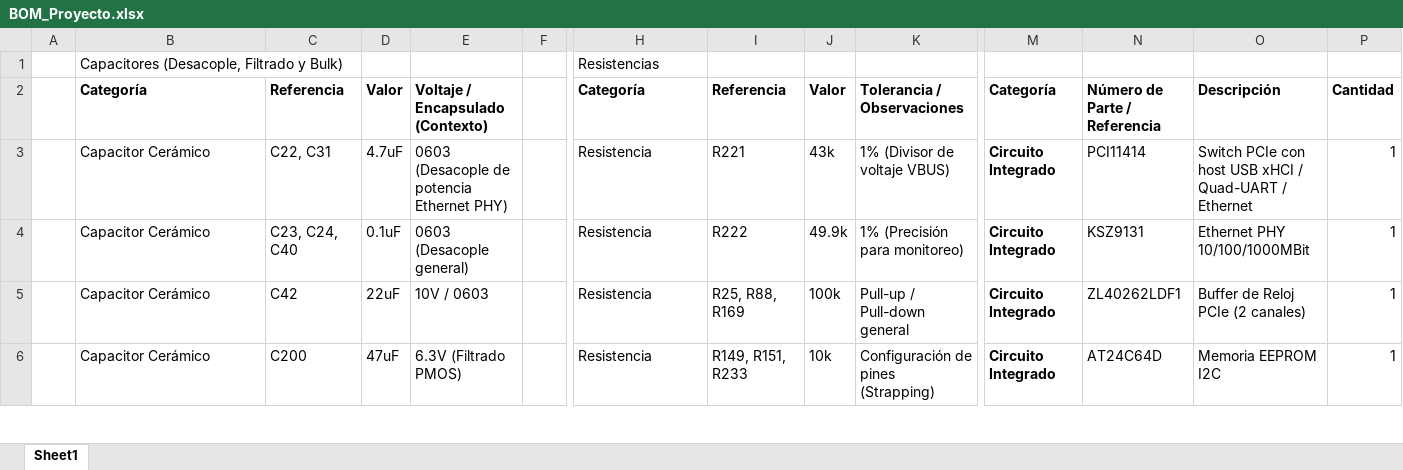
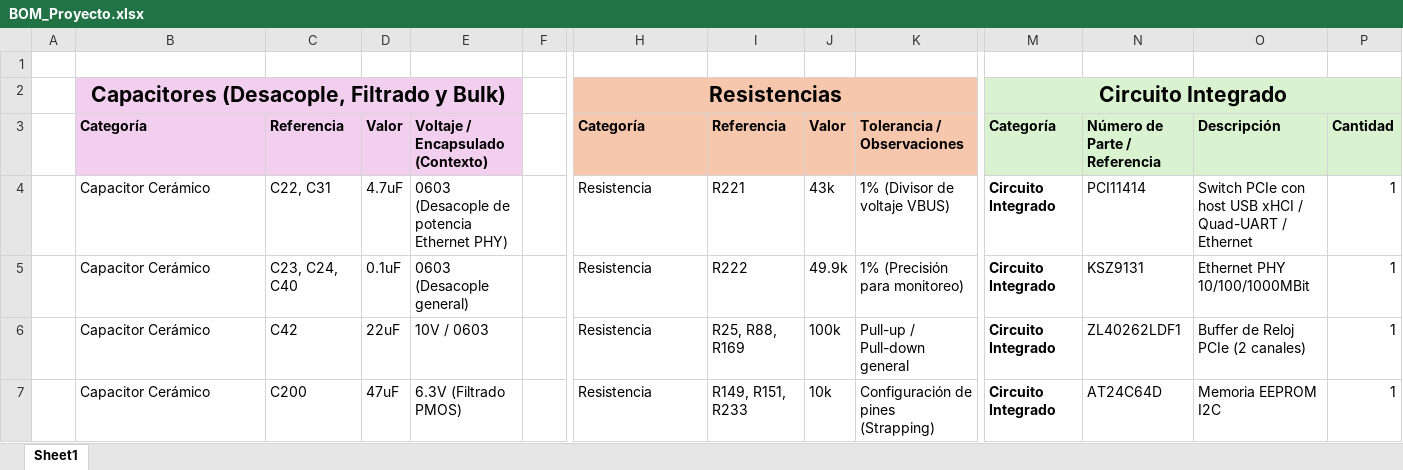
Before and after one commit to ksflores-cmyk/PCIe11414_KevinFlores, an Excel workbook: BOM_Proyecto.xlsx, sheet Sheet1, drawn as a sheet; only a part is shown, gaps mark what is left out; values as stored, in another font and other column widths than the file's, no borders; addresses are those after the commit; rows hold the shown columns only; the diff names each change by its address in the sheet, - before the commit and + after, or states it on an @@ line.

```diff
--- a/BOM_Proyecto.xlsx (sheet Sheet1)
+++ b/BOM_Proyecto.xlsx (sheet Sheet1)
+row 1: (empty)
-B2:E3 fill: none
+B2:E3 fill: #F2CFEE
@@ B2 bold: off → on, text size: larger, alignment: left → center @@
+B2:E2 merged
-H2:K3 fill: none
+H2:K3 fill: #F6C6AD
@@ H2 bold: off → on, text size: larger, alignment: left → center @@
+H2:K2 merged
-M2: (empty)
+M2: Circuito Integrado
-M2:P3 fill: none
+M2:P3 fill: #D9F2D0
+M2:P2 merged
```
Also changed, not shown: 1 other file.
